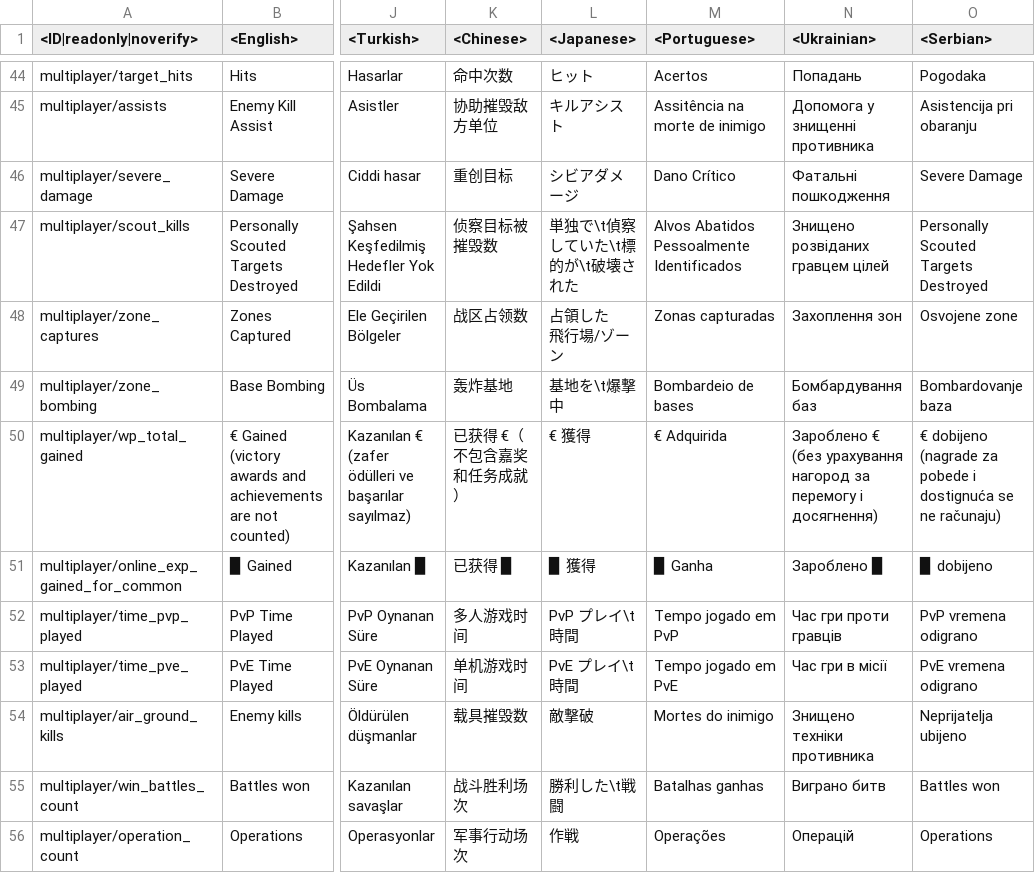
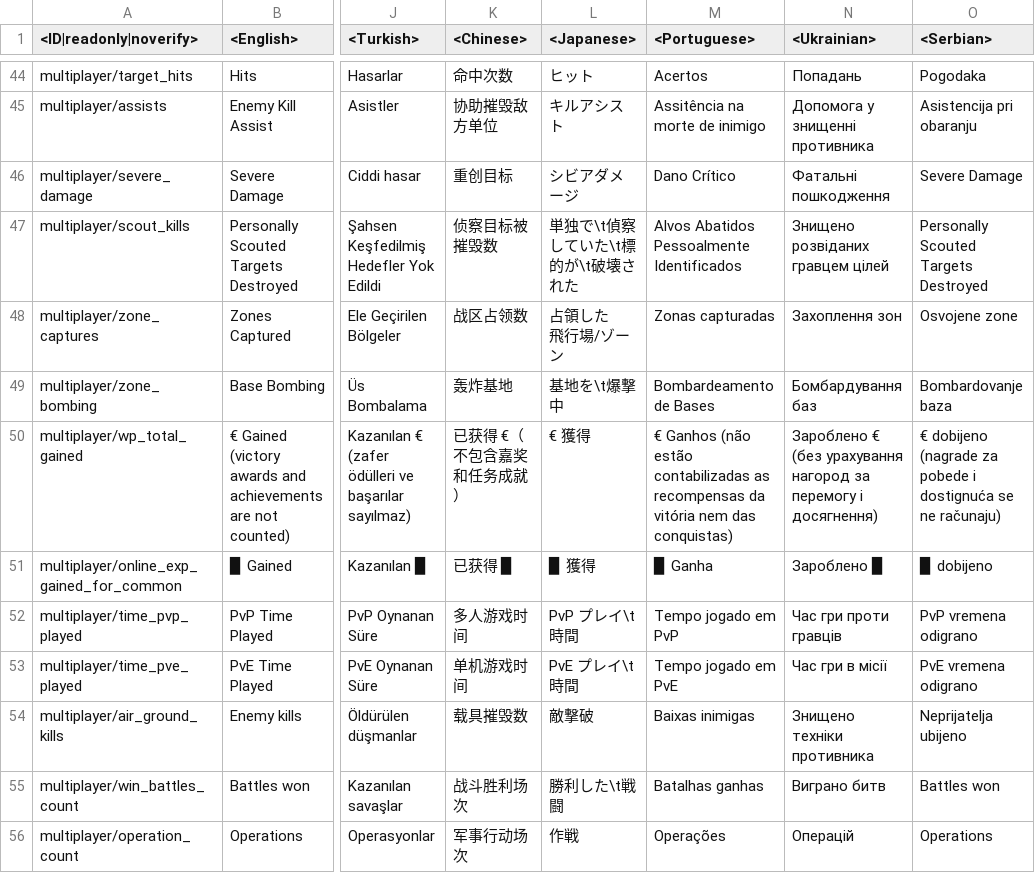
Before and after one commit to leroyonly/warthunder-lang, a CSV file: menu_multiplayer.csv, drawn as a sheet; only a part is shown, gaps mark what is left out; the diff covers the shown part only; the diff names each change by its address in the sheet, - before the commit and + after, or states it on an @@ line.

```diff
--- a/menu_multiplayer.csv
+++ b/menu_multiplayer.csv
-M49 (<Portuguese>): Bombardeio de bases
+M49 (<Portuguese>): Bombardeamento de Bases
-M50 (<Portuguese>): € Adquirida
+M50 (<Portuguese>): € Ganhos (não estão contabilizadas as recompensas da vitória nem das conquistas)
-M54 (<Portuguese>): Mortes do inimigo
+M54 (<Portuguese>): Baixas inimigas
```
Also changed, not shown: 1 added row and 3 edited cells elsewhere in this file, _online.csv, menu_events.csv, 14 other files.
